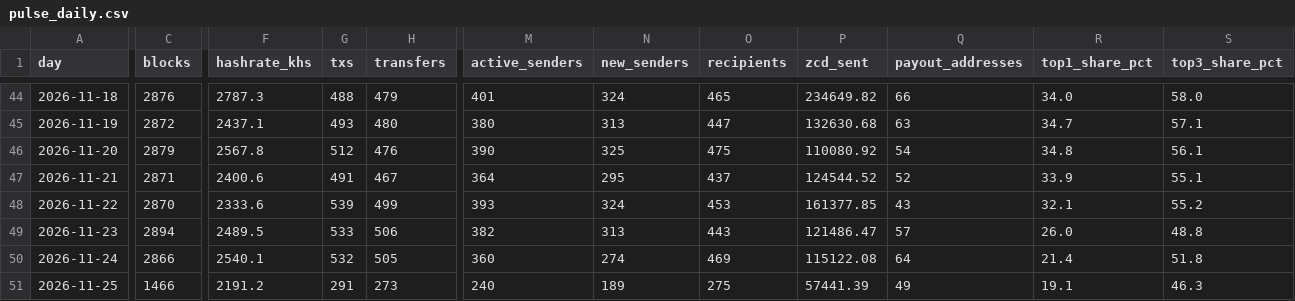
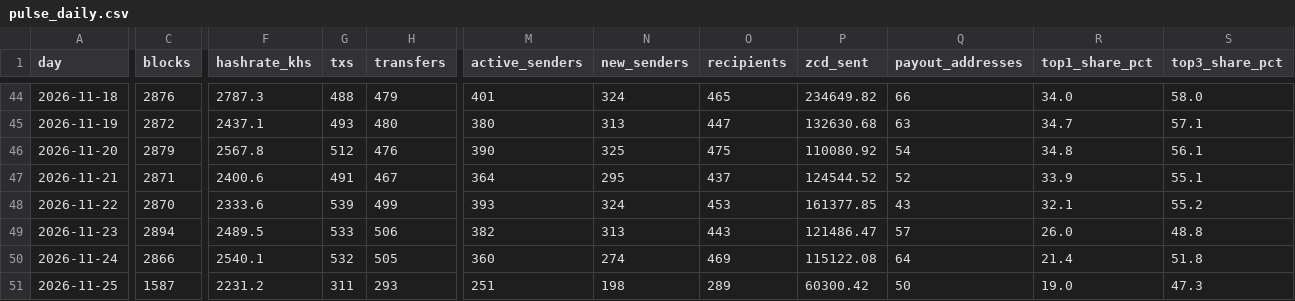
Before and after one commit to brilliantnodes/zycord-pulse, a CSV file: data/pulse_daily.csv, drawn as a sheet; only a part is shown, gaps mark what is left out; the diff covers the shown part only; the diff names each change by its address in the sheet, - before the commit and + after, or states it on an @@ line.

Commit message:
Data: block 142,625, 2026-11-25T13:14:35Z

```diff
--- a/data/pulse_daily.csv
+++ b/data/pulse_daily.csv
-C51 (blocks): 1466
+C51 (blocks): 1587
-F51 (hashrate_khs): 2191.2
+F51 (hashrate_khs): 2231.2
-G51 (txs): 291
+G51 (txs): 311
-H51 (transfers): 273
+H51 (transfers): 293
-M51 (active_senders): 240
+M51 (active_senders): 251
-N51 (new_senders): 189
+N51 (new_senders): 198
-O51 (recipients): 275
+O51 (recipients): 289
-P51 (zcd_sent): 57441.39
+P51 (zcd_sent): 60300.42
-Q51 (payout_addresses): 49
+Q51 (payout_addresses): 50
-R51 (top1_share_pct): 19.1
+R51 (top1_share_pct): 19.0
-S51 (top3_share_pct): 46.3
+S51 (top3_share_pct): 47.3
```
Also changed, not shown: 4 edited cells elsewhere in this file, 5 other files.
